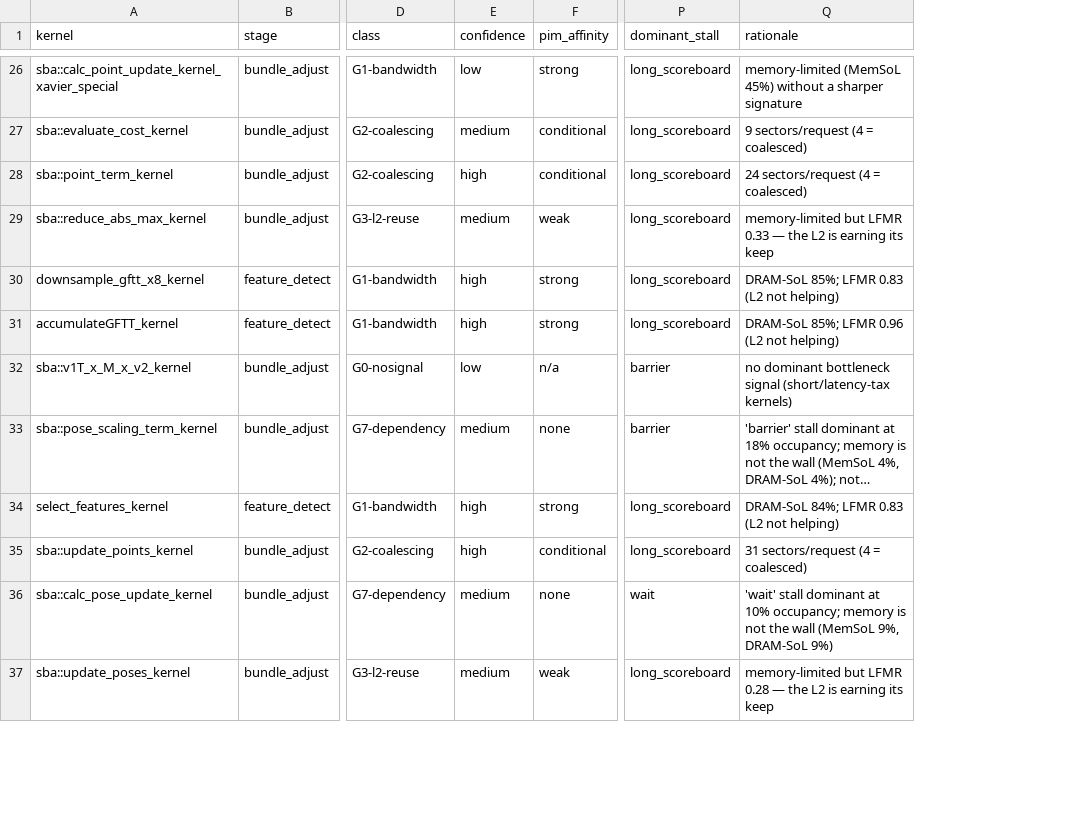
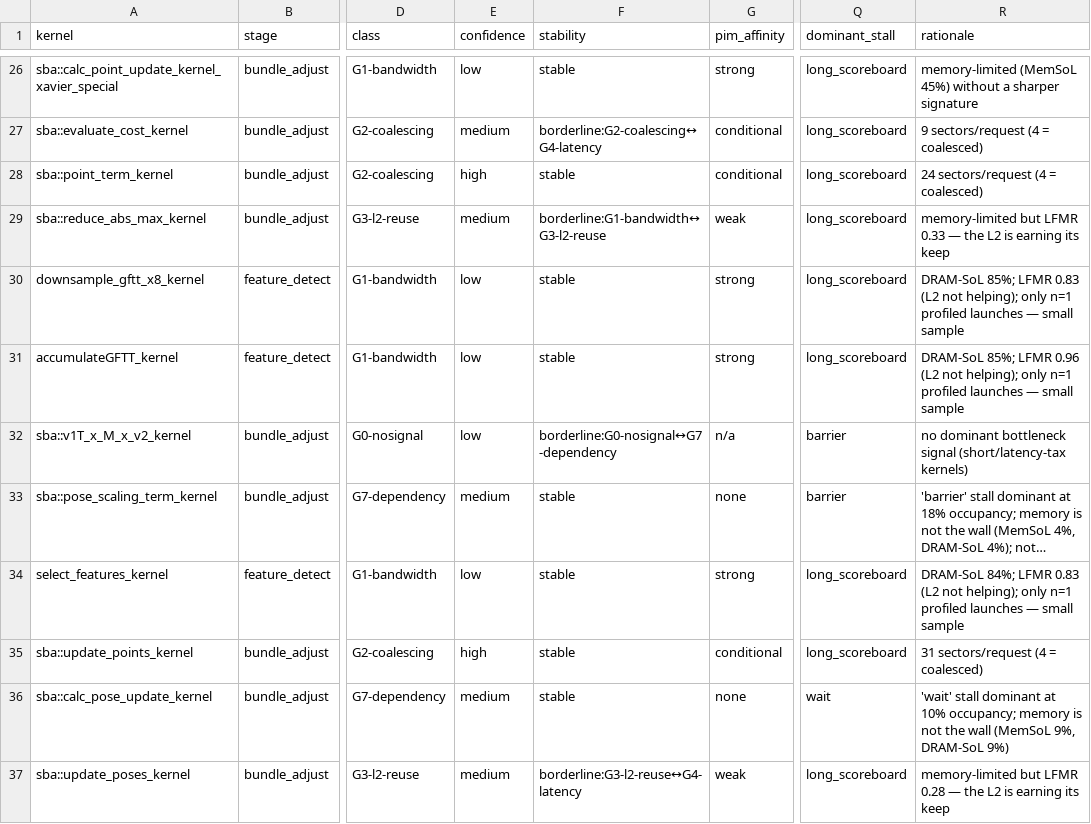
Before and after one commit to mij001/cuvslam-stack, a CSV file: profiling/reports/2026-07-02_tum_office_mx450/data/classification.csv, drawn as a sheet; only a part is shown, gaps mark what is left out; long unchanged cells end in …; addresses are those after the commit; the diff covers the shown part only; the diff names each change by its address in the sheet, - before the commit and + after, or states it on an @@ line.

Commit message:
profiling: report regenerated with measured rigor — brackets, variance, transfers
The committed TUM report now carries the hardened evidence:
- roofline against MEASURED ceilings (45.7 GB/s DRAM, 1.228 TF FP32);
- classification stability column (±25% threshold perturbation) in §7;
- host↔device transfer section in §5 (copies = 41% of kernel time,
  H2D = 1.68 MB/frame sensor upload);
- variance tables committed (data/variance_*.csv): instance counts
  deterministic to 0.13%; --gpu-warmup collapses run CoV 49.6→9.3% (time)
  and 16.3→5.8% (share); ncu Mem-SoL CoV 1-5% on headline kernels;
- NOTES.md rigor section: LFMR cold/warm brackets tight where the
  classification leans on them (gaussian 0.55→0.46 stays G1;
  reduced_system_stage_2 0.05→0.03 — its L2 reuse is real); sync 69.4%
  vs async 50.6% st_* share — the ISP claim survives deployment mode.
PUBLISHABILITY items 3/4/6 updated from 'protocol exists' to 'measured'.

```diff
--- a/profiling/reports/2026-07-02_tum_office_mx450/data/classification.csv
+++ b/profiling/reports/2026-07-02_tum_office_mx450/data/classification.csv
+column F (stability), rows 26-37: stable | borderline:G2-coalescing↔G4-latency | stable | borderline:G1-bandwidth↔G3-l2-reuse | stable | stable | borderline:G0-nosignal↔G7-dependency | stable | stable | stable | stable | borderline:G3-l2-reuse↔G4-latency
-E30:E31 (confidence): high
+E30:E31 (confidence): low
-R30 (rationale): …(L2 not helping)
+R30 (rationale): …(L2 not helping); only n=1 profiled launches — small sample
-R31 (rationale): …(L2 not helping)
+R31 (rationale): …(L2 not helping); only n=1 profiled launches — small sample
-E34 (confidence): high
+E34 (confidence): low
-R34 (rationale): …(L2 not helping)
+R34 (rationale): …(L2 not helping); only n=1 profiled launches — small sample
```
Also changed, not shown: 18 edited cells elsewhere in this file, 9 other files.
